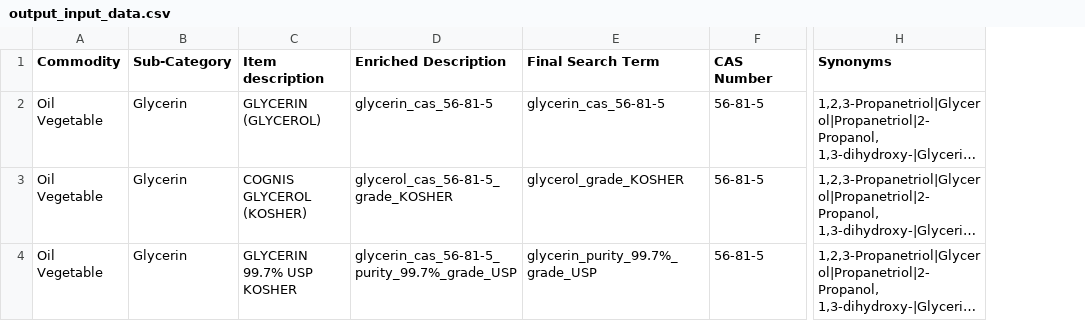
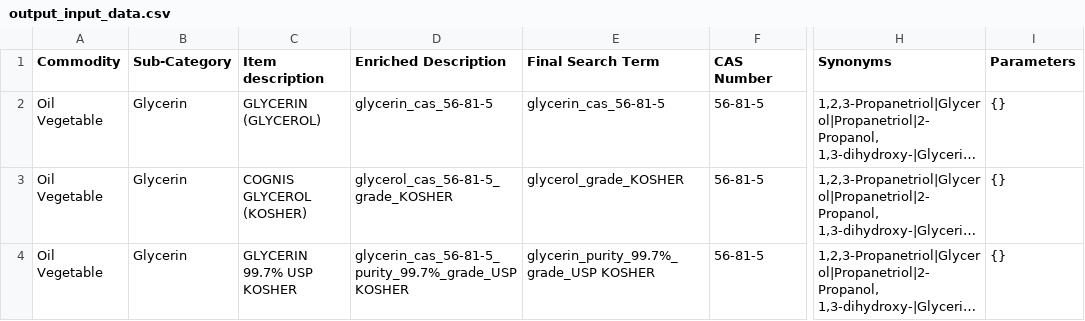
Before and after one commit to Rudreshcg/CAS_POC, a CSV file: backend/outputs/output_input_data.csv, drawn as a sheet; only a part is shown, gaps mark what is left out; long unchanged cells end in …; the diff covers the shown part only; the diff names each change by its address in the sheet, - before the commit and + after, or states it on an @@ line.

```diff
--- a/backend/outputs/output_input_data.csv
+++ b/backend/outputs/output_input_data.csv
+column I (Parameters), rows 2-4: all {}
-D4 (Enriched Description): glycerin_cas_56-81-5_purity_99.7%_grade_USP
+D4 (Enriched Description): glycerin_cas_56-81-5_purity_99.7%_grade_USP KOSHER
-E4 (Final Search Term): glycerin_purity_99.7%_grade_USP
+E4 (Final Search Term): glycerin_purity_99.7%_grade_USP KOSHER
```
Also changed, not shown: 2 added rows and 5 edited cells elsewhere in this file, backend/uploads/input_data.csv, input_data.csv, 16 other files.
